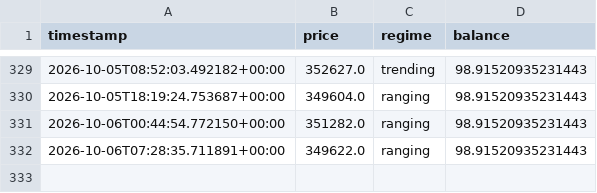
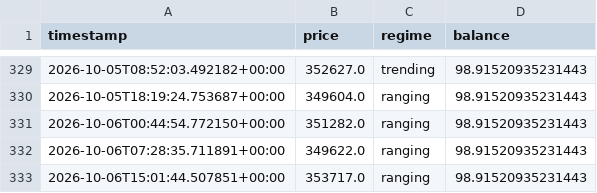
Before and after one commit to Gamaleryani/luno_bot, a CSV file: logs/range_1h_defensive/price_log.csv, drawn as a sheet; only a part is shown, gaps mark what is left out; the diff names each change by its address in the sheet, - before the commit and + after, or states it on an @@ line.

```diff
--- a/logs/range_1h_defensive/price_log.csv
+++ b/logs/range_1h_defensive/price_log.csv
+row 333: 2026-10-06T15:01:44.507851+00:00 | 353717.0 | ranging | 98.91520935231443
```
Also changed, not shown: 1 other file.
